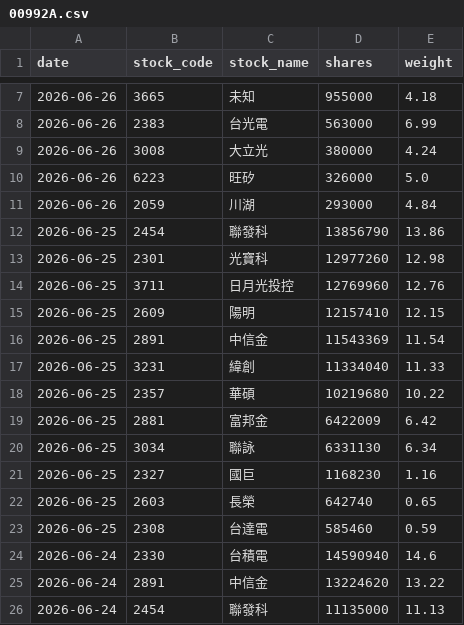
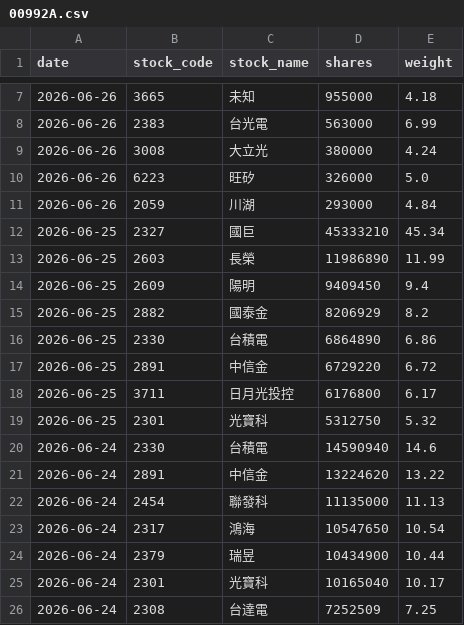
Before and after one commit to yrjjan-allen/active-etf-dashboard, a CSV file: data/00992A.csv, drawn as a sheet; only a part is shown, gaps mark what is left out; the shorter side is filled out with more unchanged rows.

```diff
--- a/data/00992A.csv
+++ b/data/00992A.csv
@@ -11,14 +11,10 @@
 2026-06-26,2059,川湖,293000,4.84
-2026-06-25,2454,聯發科,13856790,13.86
-2026-06-25,2301,光寶科,12977260,12.98
-2026-06-25,3711,日月光投控,12769960,12.76
-2026-06-25,2609,陽明,12157410,12.15
-2026-06-25,2891,中信金,11543369,11.54
-2026-06-25,3231,緯創,11334040,11.33
-2026-06-25,2357,華碩,10219680,10.22
-2026-06-25,2881,富邦金,6422009,6.42
-2026-06-25,3034,聯詠,6331130,6.34
-2026-06-25,2327,國巨,1168230,1.16
-2026-06-25,2603,長榮,642740,0.65
-2026-06-25,2308,台達電,585460,0.59
+2026-06-25,2327,國巨,45333210,45.34
+2026-06-25,2603,長榮,11986890,11.99
+2026-06-25,2609,陽明,9409450,9.4
+2026-06-25,2882,國泰金,8206929,8.2
+2026-06-25,2330,台積電,6864890,6.86
+2026-06-25,2891,中信金,6729220,6.72
+2026-06-25,3711,日月光投控,6176800,6.17
+2026-06-25,2301,光寶科,5312750,5.32
 2026-06-24,2330,台積電,14590940,14.6
```
Also changed, not shown: data/00948B.csv, data/00981A.csv, 6 other files.
